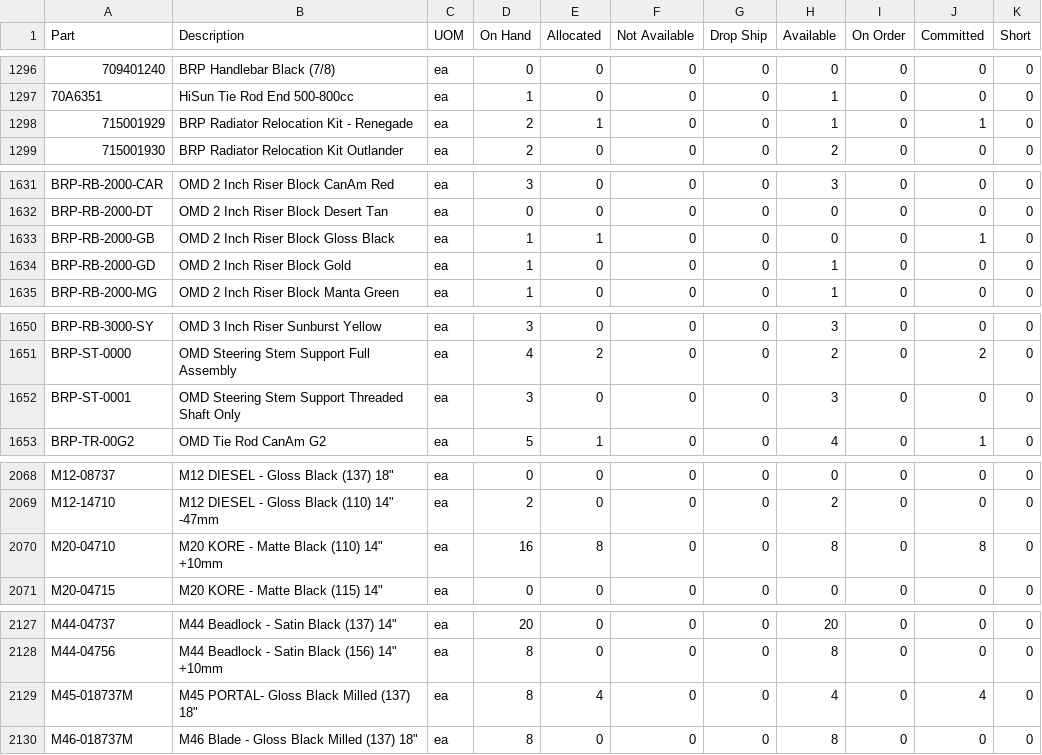
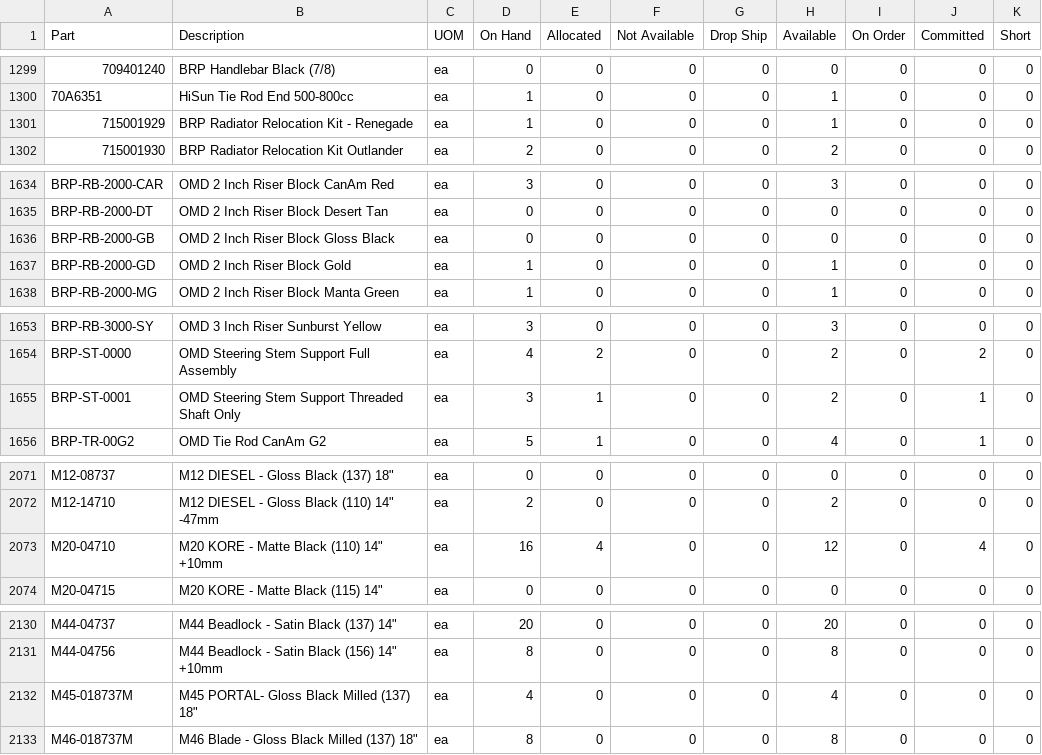
Before and after one commit to Brandidiot/L1FEOutdoors, a CSV file: bin/Debug/Resources/InvAvail.csv, drawn as a sheet; only a part is shown, gaps mark what is left out; the diff covers the shown part only.

```diff
--- a/bin/Debug/Resources/InvAvail.csv
+++ b/bin/Debug/Resources/InvAvail.csv
@@ -1297,3 +1300,3 @@ Part,Description,UOM,"On Hand",Allocated,"Not Available","Drop Ship",Available,"
 70A6351,HiSun Tie Rod End 500-800cc,ea,1,0,0,0,1,0,0,0
-715001929,BRP Radiator Relocation Kit - Renegade,ea,2,1,0,0,1,0,1,0
+715001929,BRP Radiator Relocation Kit - Renegade,ea,1,0,0,0,1,0,0,0
 715001930,BRP Radiator Relocation Kit Outlander,ea,2,0,0,0,2,0,0,0
@@ -1632,3 +1635,3 @@ BRP-RB-2000-CAR,OMD 2 Inch Riser Block CanAm Red,ea,3,0,0,0,3,0,0,0
 BRP-RB-2000-DT,OMD 2 Inch Riser Block Desert Tan,ea,0,0,0,0,0,0,0,0
-BRP-RB-2000-GB,OMD 2 Inch Riser Block Gloss Black,ea,1,1,0,0,0,0,1,0
+BRP-RB-2000-GB,OMD 2 Inch Riser Block Gloss Black,ea,0,0,0,0,0,0,0,0
 BRP-RB-2000-GD,OMD 2 Inch Riser Block Gold,ea,1,0,0,0,1,0,0,0
@@ -1651,3 +1654,3 @@ BRP-RB-3000-SY,OMD 3 Inch Riser Sunburst Yellow,ea,3,0,0,0,3,0,0,0
 BRP-ST-0000,OMD Steering Stem Support Full Assembly,ea,4,2,0,0,2,0,2,0
-BRP-ST-0001,OMD Steering Stem Support Threaded Shaft Only,ea,3,0,0,0,3,0,0,0
+BRP-ST-0001,OMD Steering Stem Support Threaded Shaft Only,ea,3,1,0,0,2,0,1,0
 BRP-TR-00G2,OMD Tie Rod CanAm G2,ea,5,1,0,0,4,0,1,0
@@ -2069,3 +2072,3 @@ M12-08737,"M12 DIESEL - Gloss Black (137) 18""",ea,0,0,0,0,0,0,0,0
 M12-14710,"M12 DIESEL - Gloss Black (110) 14"" -47mm",ea,2,0,0,0,2,0,0,0
-M20-04710,"M20 KORE - Matte Black (110) 14"" +10mm",ea,16,8,0,0,8,0,8,0
+M20-04710,"M20 KORE - Matte Black (110) 14"" +10mm",ea,16,4,0,0,12,0,4,0
 M20-04715,"M20 KORE - Matte Black (115) 14""",ea,0,0,0,0,0,0,0,0
@@ -2128,3 +2131,3 @@ M44-04737,"M44 Beadlock - Satin Black (137) 14""",ea,20,0,0,0,20,0,0,0
 M44-04756,"M44 Beadlock - Satin Black (156) 14"" +10mm",ea,8,0,0,0,8,0,0,0
-M45-018737M,"M45 PORTAL- Gloss Black Milled (137) 18""",ea,8,4,0,0,4,0,4,0
+M45-018737M,"M45 PORTAL- Gloss Black Milled (137) 18""",ea,4,0,0,0,4,0,0,0
 M46-018737M,"M46 Blade - Gloss Black Milled (137) 18""",ea,8,0,0,0,8,0,0,0
```
Also changed, not shown: 3 added rows and 73 edited cells elsewhere in this file, bin/Debug/Resources/Square.csv, 43 other files.
